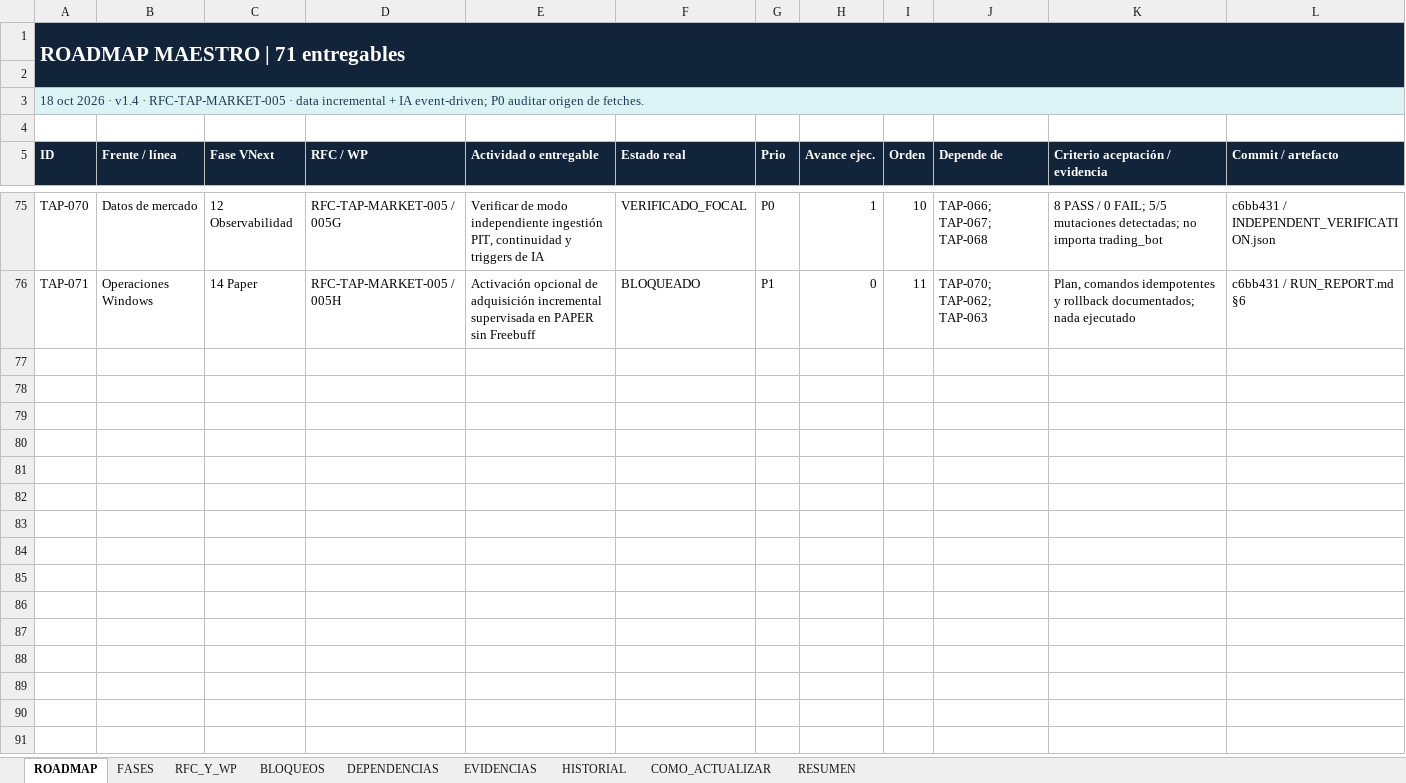
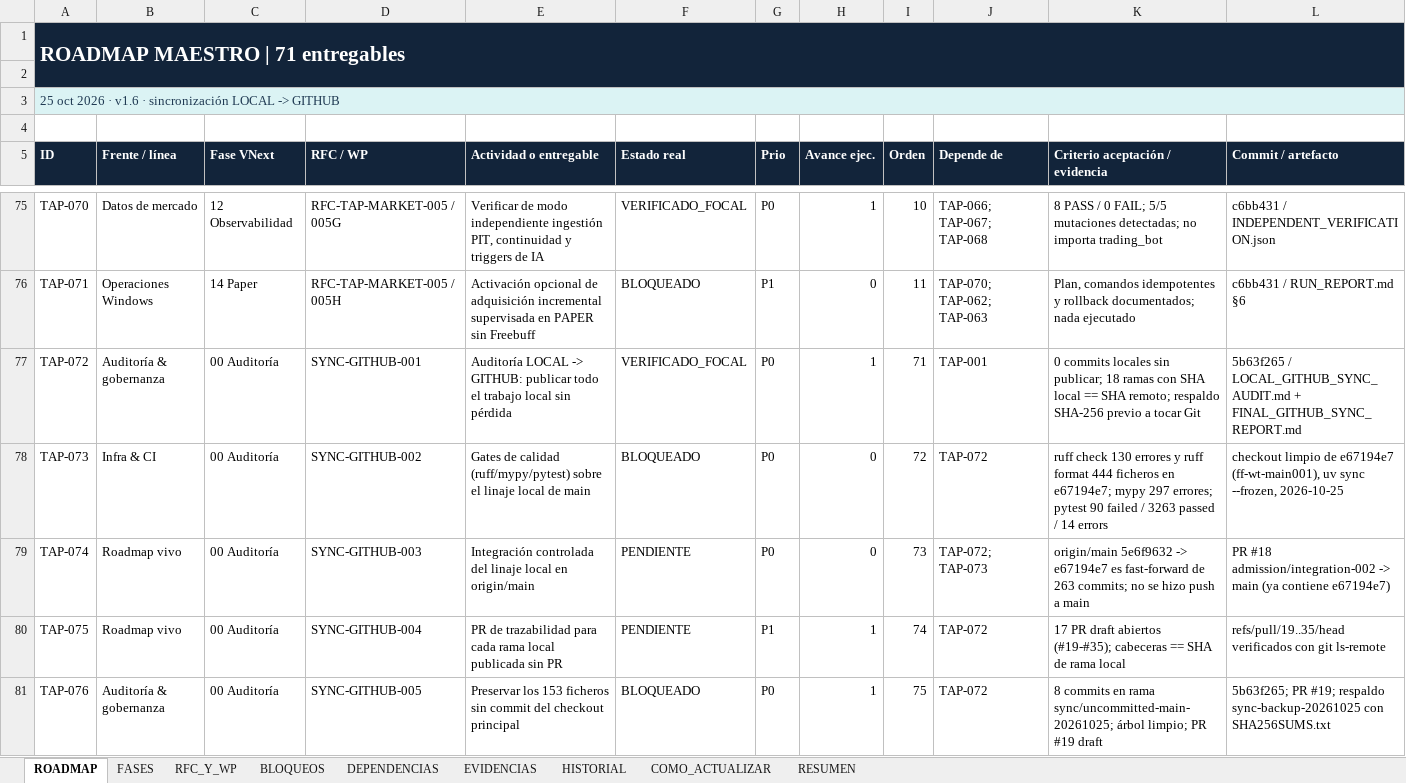
Before and after one commit to Extr3sao/bot_crypto, an Excel workbook: docs/roadmap/ROADMAP_TRADING_AGENTIC_PORTABLE.xlsx, sheet ROADMAP, drawn as a sheet; only a part is shown, gaps mark what is left out; values as stored, in another font and other column widths than the file's, no borders; conditional formats and table styles not drawn; rows hold the shown columns only; the diff names each change by its address in the sheet, - before the commit and + after, or states it on an @@ line.

Commit message:
docs(roadmap): v1.6 — estado de sincronización LOCAL -> GITHUB con gates medidos
Añade TAP-072..TAP-076 y actualiza las tres proyecciones en el mismo commit
(Excel, JSON y CSV) más README e HISTORIAL, según la regla del propio README.

- TAP-072 VERIFICADO_FOCAL: auditoría completada, 0 commits locales sin
  publicar, 18 ramas con SHA local == SHA remoto, respaldo SHA-256 previo.
- TAP-073 BLOQUEADO: gates en rojo sobre el linaje local (ruff 130,
  format 444, mypy 297, pytest 90 failed / 3263 passed / 14 errors).
- TAP-074 PENDIENTE: origin/main está en verde pero 263 commits atrás;
  la integración pasa por el PR #18 y no por un push a main.
- TAP-075 PENDIENTE: 17 PR draft (#19-#35) con cabeceras verificadas.
- TAP-076 BLOQUEADO: el shim de config/settings.py rompe la recolección
  de pytest, por eso el PR #19 permanece en draft.

Ningún estado sube a CERTIFIED por publicar código: SYNC_COMPLETE !=
MAIN_INTEGRATED != RUNTIME_CERTIFIED != PROFITABLE. 71 -> 76 entregables;
las fórmulas del panel RESUMEN se extienden al rango nuevo.

```diff
--- a/docs/roadmap/ROADMAP_TRADING_AGENTIC_PORTABLE.xlsx (sheet ROADMAP)
+++ b/docs/roadmap/ROADMAP_TRADING_AGENTIC_PORTABLE.xlsx (sheet ROADMAP)
-A3 (ID): 18 oct 2026 · v1.4 · RFC-TAP-MARKET-005 · data incremental + IA event-driven; P0 auditar origen de fetches.
+A3 (ID): 25 oct 2026 · v1.6 · sincronización LOCAL -> GITHUB
+row 77: TAP-072 | Auditoría & gobernanza | 00 Auditoría | SYNC-GITHUB-001 | Auditoría LOCAL -> GITHUB: publicar todo el trabajo local sin pérdida | VERIFICADO_FOCAL | P0 | 1 | 71 | TAP-001 | 0 commits locales sin publicar; 18 ramas con SHA local == SHA remoto; respaldo SHA-256 previo a tocar Git | 5b63f265 / LOCAL_GITHUB_SYNC_AUDIT.md + FINAL_GITHUB_SYNC_REPORT.md
+row 78: TAP-073 | Infra & CI | 00 Auditoría | SYNC-GITHUB-002 | Gates de calidad (ruff/mypy/pytest) sobre el linaje local de main | BLOQUEADO | P0 | 0 | 72 | TAP-072 | ruff check 130 errores y ruff format 444 ficheros en e67194e7; mypy 297 errores; pytest 90 failed / 3263 passed / 14 errors | checkout limpio de e67194e7 (ff-wt-main001), uv sync --frozen, 2026-10-25
+row 79: TAP-074 | Roadmap vivo | 00 Auditoría | SYNC-GITHUB-003 | Integración controlada del linaje local en origin/main | PENDIENTE | P0 | 0 | 73 | TAP-072; TAP-073 | origin/main 5e6f9632 -> e67194e7 es fast-forward de 263 commits; no se hizo push a main | PR #18 admission/integration-002 -> main (ya contiene e67194e7)
+row 80: TAP-075 | Roadmap vivo | 00 Auditoría | SYNC-GITHUB-004 | PR de trazabilidad para cada rama local publicada sin PR | PENDIENTE | P1 | 1 | 74 | TAP-072 | 17 PR draft abiertos (#19-#35); cabeceras == SHA de rama local | refs/pull/19..35/head verificados con git ls-remote
+row 81: TAP-076 | Auditoría & gobernanza | 00 Auditoría | SYNC-GITHUB-005 | Preservar los 153 ficheros sin commit del checkout principal | BLOQUEADO | P0 | 1 | 75 | TAP-072 | 8 commits en rama sync/uncommitted-main-20261025; árbol limpio; PR #19 draft | 5b63f265; PR #19; respaldo sync-backup-20261025 con SHA256SUMS.txt
```
Also changed, not shown: sheet RESUMEN, sheet HISTORIAL, 3 other files.
